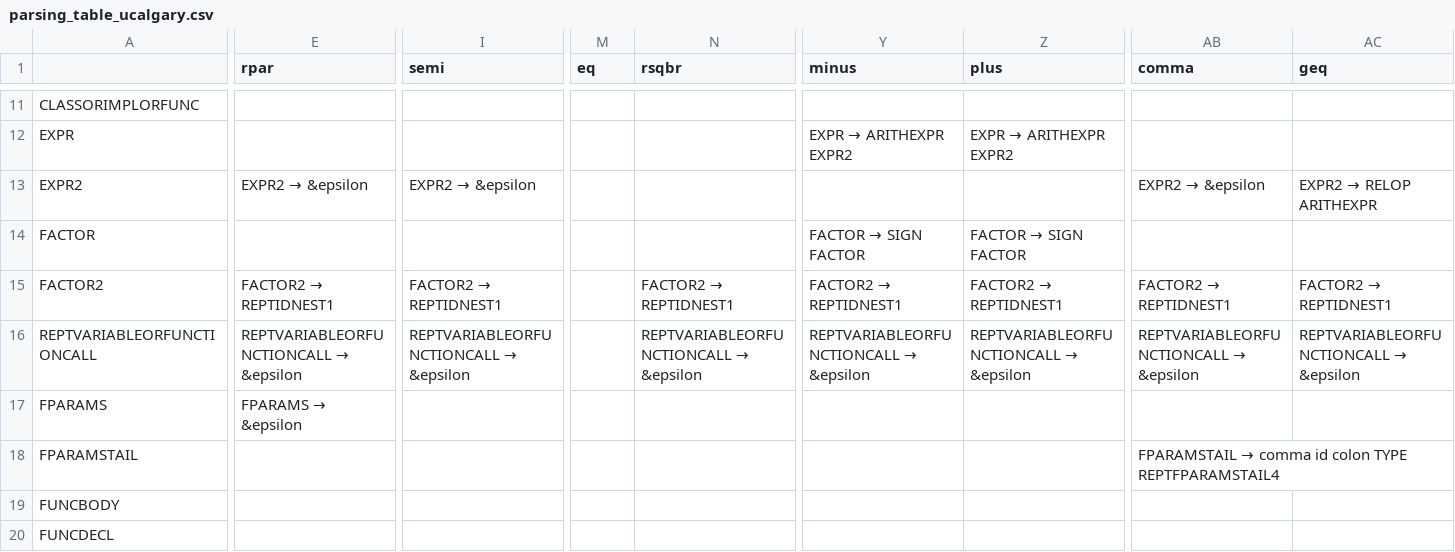
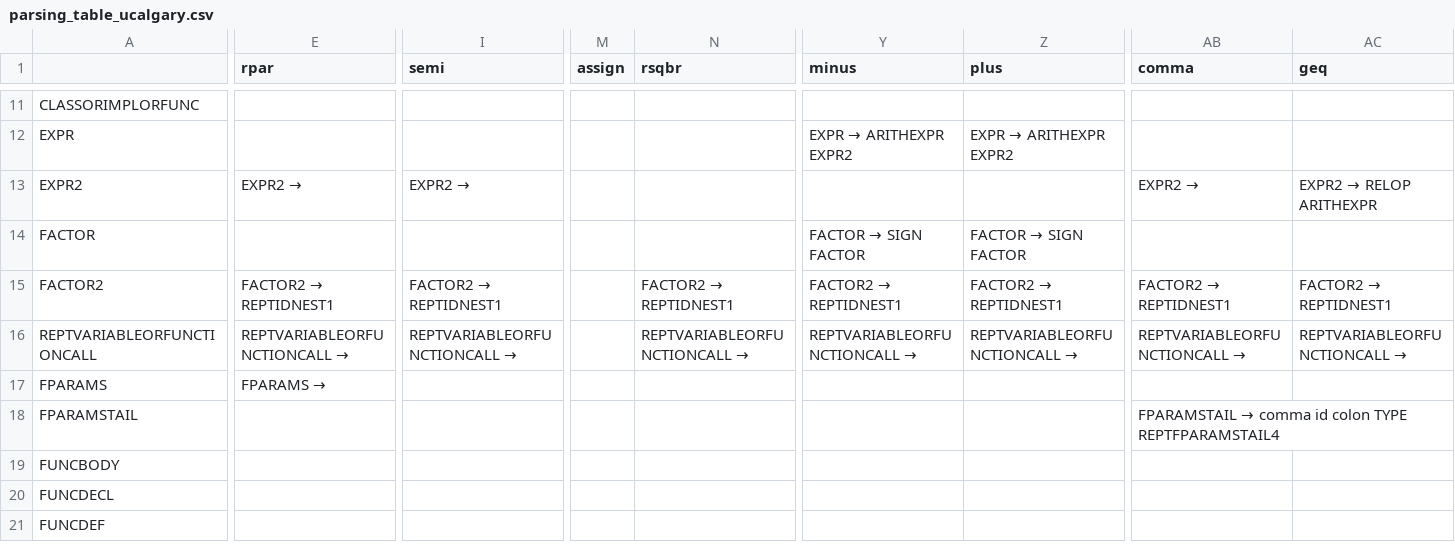
Before and after one commit to TheBarzani/barz, a CSV file: data/syntactical_analysis/parsing_table_ucalgary.csv, drawn as a sheet; only a part is shown, gaps mark what is left out; the shorter side is filled out with more unchanged rows; the diff covers the shown part only; the diff names each change by its address in the sheet, - before the commit and + after, or states it on an @@ line.

```diff
--- a/data/syntactical_analysis/parsing_table_ucalgary.csv
+++ b/data/syntactical_analysis/parsing_table_ucalgary.csv
-M1: eq
+M1: assign
@@ E13 (rpar): EXPR2 → &epsilon → EXPR2 → @@
@@ I13 (semi): EXPR2 → &epsilon → EXPR2 → @@
@@ AB13 (comma): EXPR2 → &epsilon → EXPR2 → @@
@@ E16 (rpar): REPTVARIABLEORFUNCTIONCALL → &epsilon → REPTVARIABLEORFUNCTIONCALL → @@
@@ I16 (semi): REPTVARIABLEORFUNCTIONCALL → &epsilon → REPTVARIABLEORFUNCTIONCALL → @@
@@ N16 (rsqbr): REPTVARIABLEORFUNCTIONCALL → &epsilon → REPTVARIABLEORFUNCTIONCALL → @@
@@ Y16 (minus): REPTVARIABLEORFUNCTIONCALL → &epsilon → REPTVARIABLEORFUNCTIONCALL → @@
@@ Z16 (plus): REPTVARIABLEORFUNCTIONCALL → &epsilon → REPTVARIABLEORFUNCTIONCALL → @@
@@ AB16 (comma): REPTVARIABLEORFUNCTIONCALL → &epsilon → REPTVARIABLEORFUNCTIONCALL → @@
@@ AC16 (geq): REPTVARIABLEORFUNCTIONCALL → &epsilon → REPTVARIABLEORFUNCTIONCALL → @@
@@ E17 (rpar): FPARAMS → &epsilon → FPARAMS → @@
```
Also changed, not shown: 70 edited cells elsewhere in this file, src/Parser/parsing_table.csv, 8 other files.
